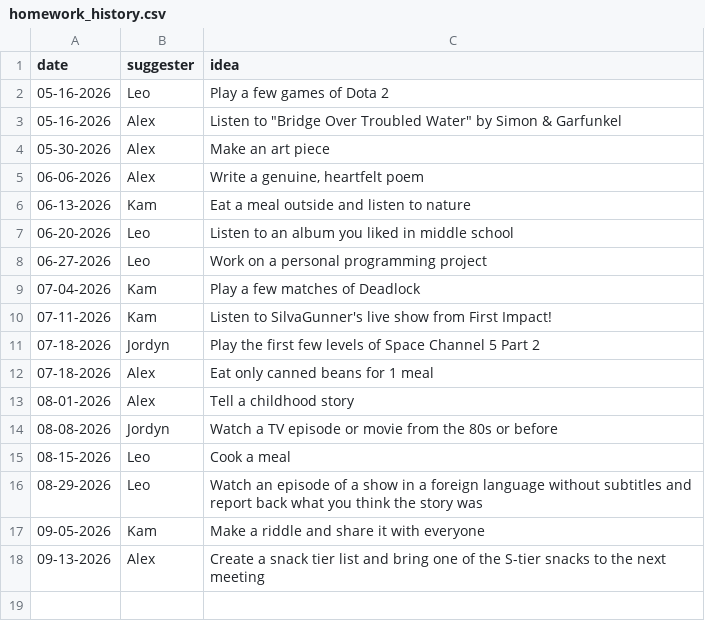
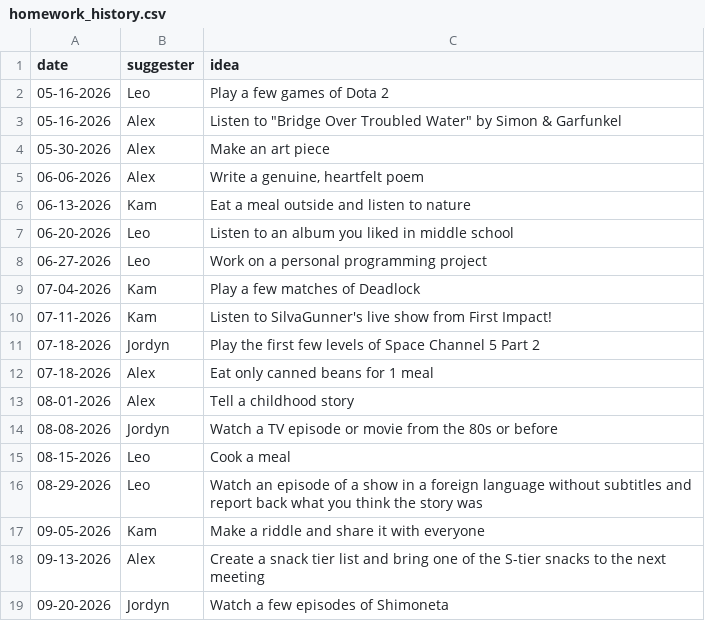
Before and after one commit to alexpasieka/blava-club-homework-decider, a CSV file: public/homework_history.csv, drawn as a sheet.

Commit message:
Add homework

```diff
--- a/public/homework_history.csv
+++ b/public/homework_history.csv
@@ -18 +18,2 @@ date,suggester,idea
 09-13-2026,Alex,Create a snack tier list and bring one of the S-tier snacks to the next meeting
+09-20-2026,Jordyn,Watch a few episodes of Shimoneta
```
Also changed, not shown: 4 other files.
